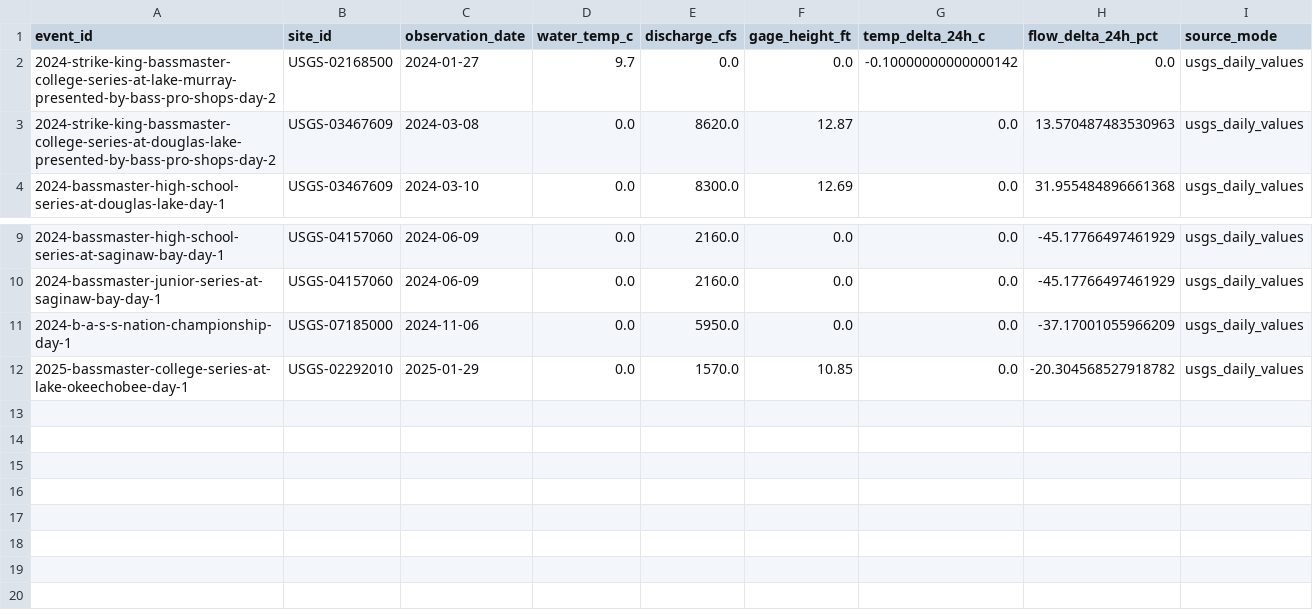
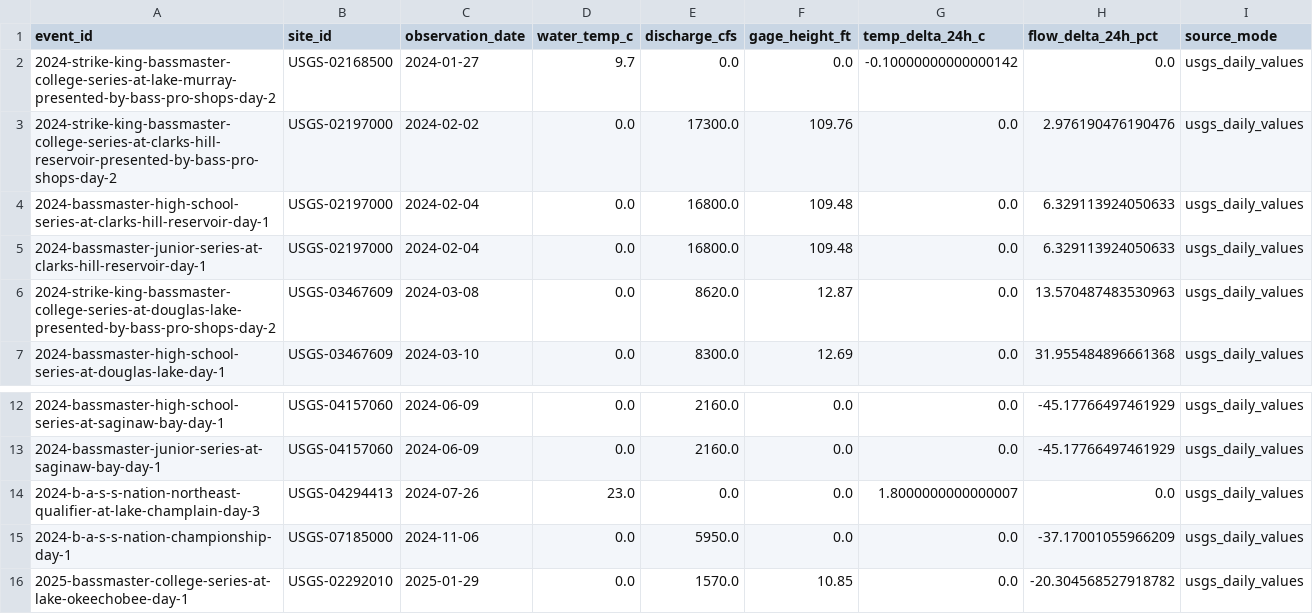
Before and after one commit to AsharMemon/opencatch, a CSV file: castline/validation/data/raw/usgs_history.csv, drawn as a sheet; only a part is shown, gaps mark what is left out.

```diff
--- a/castline/validation/data/raw/usgs_history.csv
+++ b/castline/validation/data/raw/usgs_history.csv
@@ -2,2 +2,5 @@ event_id,site_id,observation_date,water_temp_c,discharge_cfs,gage_height_ft,temp
 2024-strike-king-bassmaster-college-series-at-lake-murray-presented-by-bass-pro-shops-day-2,USGS-02168500,2024-01-27,9.7,0.0,0.0,-0.10000000000000142,0.0,usgs_daily_values
+2024-strike-king-bassmaster-college-series-at-clarks-hill-reservoir-presented-by-bass-pro-shops-day-2,USGS-02197000,2024-02-02,0.0,17300.0,109.76,0.0,2.976190476190476,usgs_daily_values
+2024-bassmaster-high-school-series-at-clarks-hill-reservoir-day-1,USGS-02197000,2024-02-04,0.0,16800.0,109.48,0.0,6.329113924050633,usgs_daily_values
+2024-bassmaster-junior-series-at-clarks-hill-reservoir-day-1,USGS-02197000,2024-02-04,0.0,16800.0,109.48,0.0,6.329113924050633,usgs_daily_values
 2024-strike-king-bassmaster-college-series-at-douglas-lake-presented-by-bass-pro-shops-day-2,USGS-03467609,2024-03-08,0.0,8620.0,12.87,0.0,13.570487483530963,usgs_daily_values
@@ -10,2 +13,3 @@ event_id,site_id,observation_date,water_temp_c,discharge_cfs,gage_height_ft,temp
 2024-bassmaster-junior-series-at-saginaw-bay-day-1,USGS-04157060,2024-06-09,0.0,2160.0,0.0,0.0,-45.17766497461929,usgs_daily_values
+2024-b-a-s-s-nation-northeast-qualifier-at-lake-champlain-day-3,USGS-04294413,2024-07-26,23.0,0.0,0.0,1.8000000000000007,0.0,usgs_daily_values
 2024-b-a-s-s-nation-championship-day-1,USGS-07185000,2024-11-06,0.0,5950.0,0.0,0.0,-37.17001055966209,usgs_daily_values
```
Also changed, not shown: castline/validation/data/raw/bassmaster_usgs_mapping.csv, castline/validation/data/raw/historical_outcomes.csv, 5 other files.
